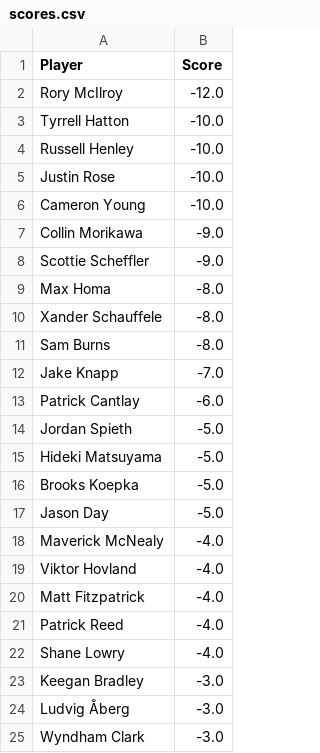
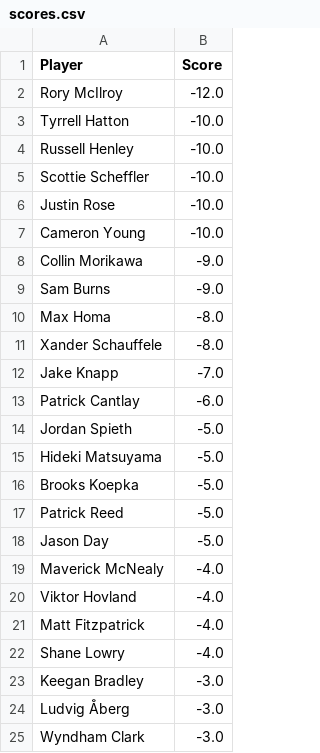
Before and after one commit to jaredbuck1994/Masters, a CSV file: scores.csv, drawn as a sheet; only a part is shown.

Commit message:
update scores 2026-04-12 18:43:15

```diff
--- a/scores.csv
+++ b/scores.csv
@@ -4,2 +4,3 @@ Tyrrell Hatton,-10.0
 Russell Henley,-10.0
+Scottie Scheffler,-10.0
 Justin Rose,-10.0
@@ -7,6 +8,5 @@ Cameron Young,-10.0
 Collin Morikawa,-9.0
-Scottie Scheffler,-9.0
+Sam Burns,-9.0
 Max Homa,-8.0
 Xander Schauffele,-8.0
-Sam Burns,-8.0
 Jake Knapp,-7.0
@@ -16,2 +16,3 @@ Hideki Matsuyama,-5.0
 Brooks Koepka,-5.0
+Patrick Reed,-5.0
 Jason Day,-5.0
@@ -20,3 +21,2 @@ Viktor Hovland,-4.0
 Matt Fitzpatrick,-4.0
-Patrick Reed,-4.0
 Shane Lowry,-4.0
```
